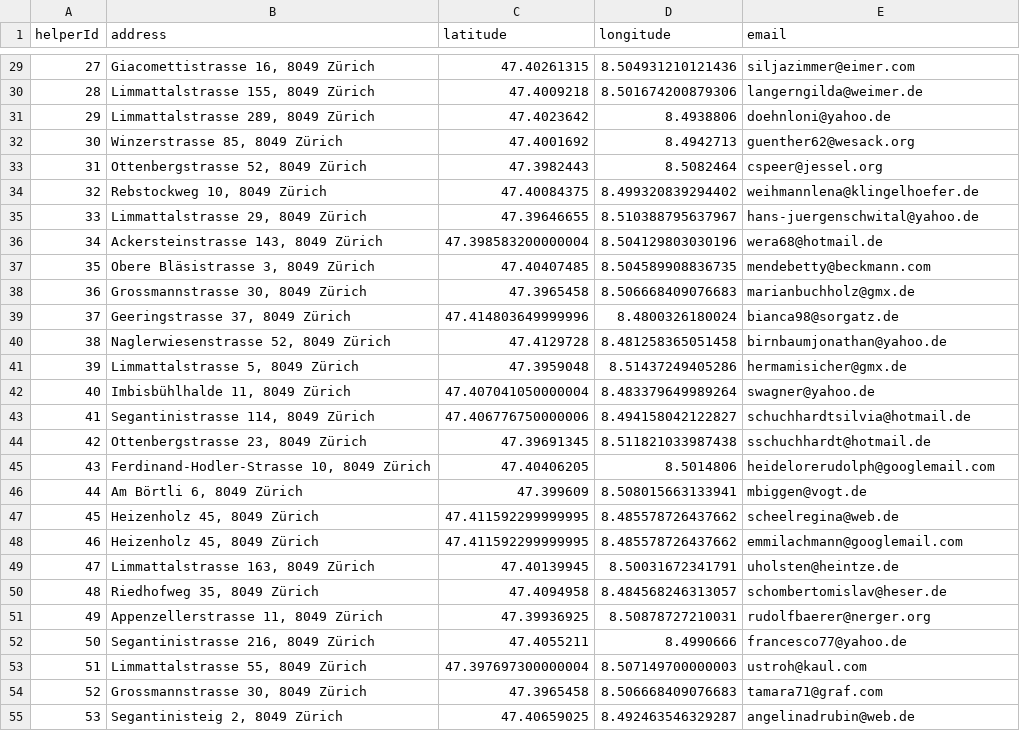
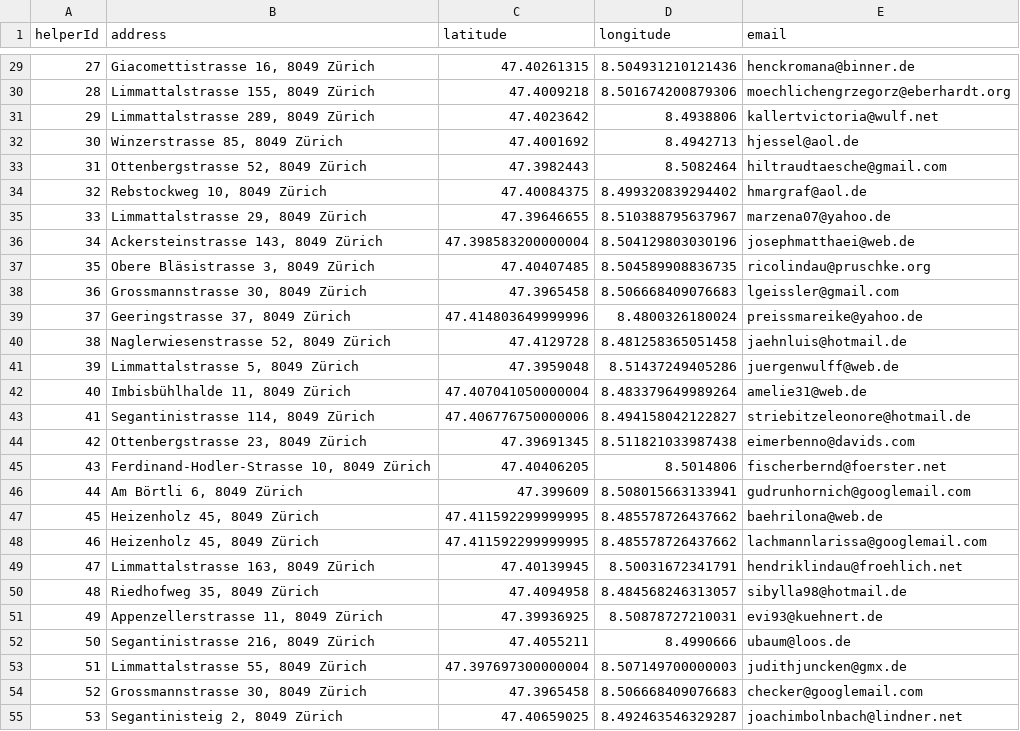
Before and after one commit to Funisher-code/Coursera_Capstone, a CSV file: notebook/helperData.csv, drawn as a sheet; only a part is shown, gaps mark what is left out; the diff covers the shown part only.

```diff
--- a/notebook/helperData.csv
+++ b/notebook/helperData.csv
@@ -29,27 +29,27 @@ helperId,address,latitude,longitude,email
-27,"Giacomettistrasse 16, 8049 Zürich",47.40261315,8.504931210121436,siljazimmer@eimer.com
-28,"Limmattalstrasse 155, 8049 Zürich",47.4009218,8.501674200879306,langerngilda@weimer.de
-29,"Limmattalstrasse 289, 8049 Zürich",47.4023642,8.4938806,doehnloni@yahoo.de
-30,"Winzerstrasse 85, 8049 Zürich",47.4001692,8.4942713,guenther62@wesack.org
-31,"Ottenbergstrasse 52, 8049 Zürich",47.3982443,8.5082464,cspeer@jessel.org
-32,"Rebstockweg 10, 8049 Zürich",47.40084375,8.499320839294402,weihmannlena@klingelhoefer.de
-33,"Limmattalstrasse 29, 8049 Zürich",47.39646655,8.510388795637967,hans-juergenschwital@yahoo.de
-34,"Ackersteinstrasse 143, 8049 Zürich",47.398583200000004,8.504129803030196,wera68@hotmail.de
-35,"Obere Bläsistrasse 3, 8049 Zürich",47.40407485,8.504589908836735,mendebetty@beckmann.com
-36,"Grossmannstrasse 30, 8049 Zürich",47.3965458,8.506668409076683,marianbuchholz@gmx.de
-37,"Geeringstrasse 37, 8049 Zürich",47.414803649999996,8.4800326180024,bianca98@sorgatz.de
-38,"Naglerwiesenstrasse 52, 8049 Zürich",47.4129728,8.481258365051458,birnbaumjonathan@yahoo.de
-39,"Limmattalstrasse 5, 8049 Zürich",47.3959048,8.51437249405286,hermamisicher@gmx.de
-40,"Imbisbühlhalde 11, 8049 Zürich",47.407041050000004,8.483379649989264,swagner@yahoo.de
-41,"Segantinistrasse 114, 8049 Zürich",47.406776750000006,8.494158042122827,schuchhardtsilvia@hotmail.de
-42,"Ottenbergstrasse 23, 8049 Zürich",47.39691345,8.511821033987438,sschuchhardt@hotmail.de
-43,"Ferdinand-Hodler-Strasse 10, 8049 Zürich",47.40406205,8.5014806,heidelorerudolph@googlemail.com
-44,"Am Börtli 6, 8049 Zürich",47.399609,8.508015663133941,mbiggen@vogt.de
-45,"Heizenholz 45, 8049 Zürich",47.411592299999995,8.485578726437662,scheelregina@web.de
-46,"Heizenholz 45, 8049 Zürich",47.411592299999995,8.485578726437662,emmilachmann@googlemail.com
-47,"Limmattalstrasse 163, 8049 Zürich",47.40139945,8.50031672341791,uholsten@heintze.de
-48,"Riedhofweg 35, 8049 Zürich",47.4094958,8.484568246313057,schombertomislav@heser.de
-49,"Appenzellerstrasse 11, 8049 Zürich",47.39936925,8.50878727210031,rudolfbaerer@nerger.org
-50,"Segantinistrasse 216, 8049 Zürich",47.4055211,8.4990666,francesco77@yahoo.de
-51,"Limmattalstrasse 55, 8049 Zürich",47.397697300000004,8.507149700000003,ustroh@kaul.com
-52,"Grossmannstrasse 30, 8049 Zürich",47.3965458,8.506668409076683,tamara71@graf.com
-53,"Segantinisteig 2, 8049 Zürich",47.40659025,8.492463546329287,angelinadrubin@web.de
+27,"Giacomettistrasse 16, 8049 Zürich",47.40261315,8.504931210121436,henckromana@binner.de
+28,"Limmattalstrasse 155, 8049 Zürich",47.4009218,8.501674200879306,moechlichengrzegorz@eberhardt.org
+29,"Limmattalstrasse 289, 8049 Zürich",47.4023642,8.4938806,kallertvictoria@wulf.net
+30,"Winzerstrasse 85, 8049 Zürich",47.4001692,8.4942713,hjessel@aol.de
+31,"Ottenbergstrasse 52, 8049 Zürich",47.3982443,8.5082464,hiltraudtaesche@gmail.com
+32,"Rebstockweg 10, 8049 Zürich",47.40084375,8.499320839294402,hmargraf@aol.de
+33,"Limmattalstrasse 29, 8049 Zürich",47.39646655,8.510388795637967,marzena07@yahoo.de
+34,"Ackersteinstrasse 143, 8049 Zürich",47.398583200000004,8.504129803030196,josephmatthaei@web.de
+35,"Obere Bläsistrasse 3, 8049 Zürich",47.40407485,8.504589908836735,ricolindau@pruschke.org
+36,"Grossmannstrasse 30, 8049 Zürich",47.3965458,8.506668409076683,lgeissler@gmail.com
+37,"Geeringstrasse 37, 8049 Zürich",47.414803649999996,8.4800326180024,preissmareike@yahoo.de
+38,"Naglerwiesenstrasse 52, 8049 Zürich",47.4129728,8.481258365051458,jaehnluis@hotmail.de
+39,"Limmattalstrasse 5, 8049 Zürich",47.3959048,8.51437249405286,juergenwulff@web.de
+40,"Imbisbühlhalde 11, 8049 Zürich",47.407041050000004,8.483379649989264,amelie31@web.de
+41,"Segantinistrasse 114, 8049 Zürich",47.406776750000006,8.494158042122827,striebitzeleonore@hotmail.de
+42,"Ottenbergstrasse 23, 8049 Zürich",47.39691345,8.511821033987438,eimerbenno@davids.com
+43,"Ferdinand-Hodler-Strasse 10, 8049 Zürich",47.40406205,8.5014806,fischerbernd@foerster.net
+44,"Am Börtli 6, 8049 Zürich",47.399609,8.508015663133941,gudrunhornich@googlemail.com
+45,"Heizenholz 45, 8049 Zürich",47.411592299999995,8.485578726437662,baehrilona@web.de
+46,"Heizenholz 45, 8049 Zürich",47.411592299999995,8.485578726437662,lachmannlarissa@googlemail.com
+47,"Limmattalstrasse 163, 8049 Zürich",47.40139945,8.50031672341791,hendriklindau@froehlich.net
+48,"Riedhofweg 35, 8049 Zürich",47.4094958,8.484568246313057,sibylla98@hotmail.de
+49,"Appenzellerstrasse 11, 8049 Zürich",47.39936925,8.50878727210031,evi93@kuehnert.de
+50,"Segantinistrasse 216, 8049 Zürich",47.4055211,8.4990666,ubaum@loos.de
+51,"Limmattalstrasse 55, 8049 Zürich",47.397697300000004,8.507149700000003,judithjuncken@gmx.de
+52,"Grossmannstrasse 30, 8049 Zürich",47.3965458,8.506668409076683,checker@googlemail.com
+53,"Segantinisteig 2, 8049 Zürich",47.40659025,8.492463546329287,joachimbolnbach@lindner.net
```
Also changed, not shown: 103 edited cells elsewhere in this file, 4 other files.
